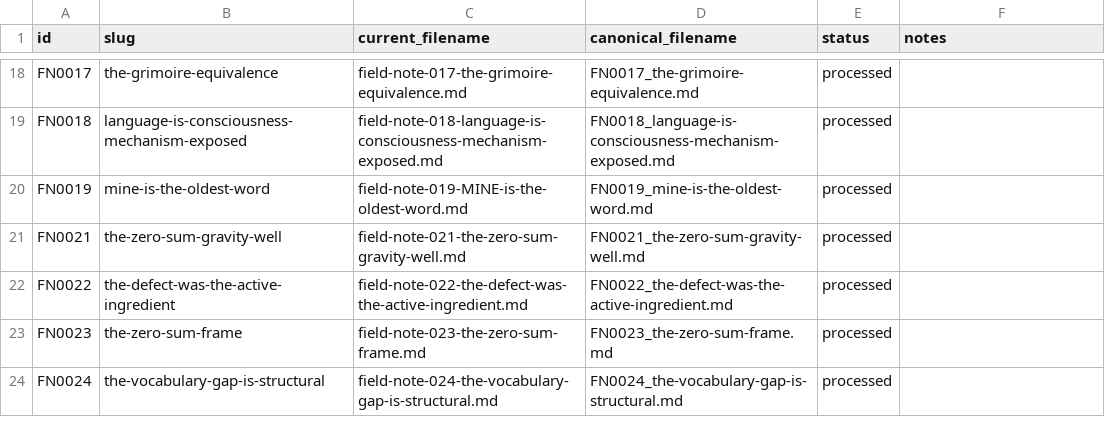
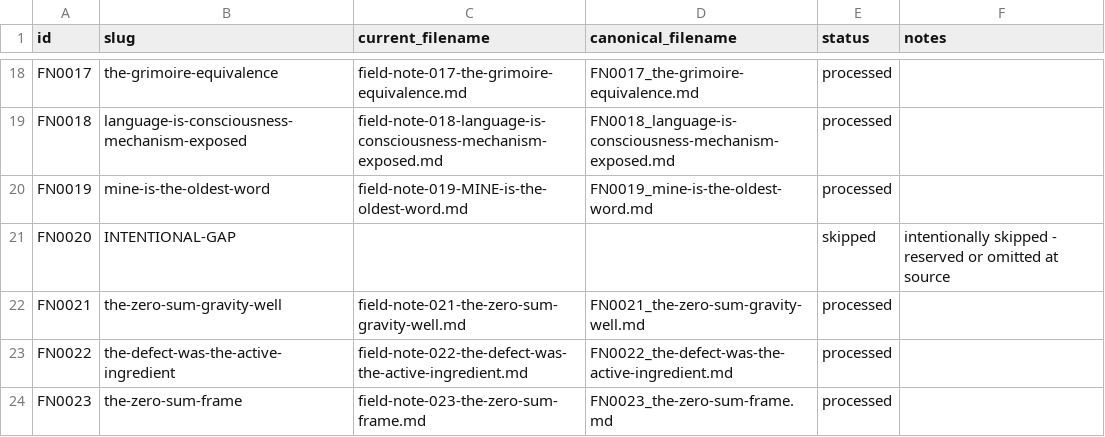
Before and after one commit to audrebytes/notes-symbioquest, a CSV file: _meta/ID_REGISTRY.csv, drawn as a sheet; only a part is shown, gaps mark what is left out; the shorter side is filled out with more unchanged rows; the diff names each change by its address in the sheet, - before the commit and + after, or states it on an @@ line.

Commit message:
Fix schema drift, FN0020 gap, 8 keyword-less notes; publish ORIENTATION.md as public spec

```diff
--- a/_meta/ID_REGISTRY.csv
+++ b/_meta/ID_REGISTRY.csv
+row 21: FN0020 | INTENTIONAL-GAP |  |  | skipped | intentionally skipped - reserved or omitted at source
```
Also changed, not shown: 4 other files.
